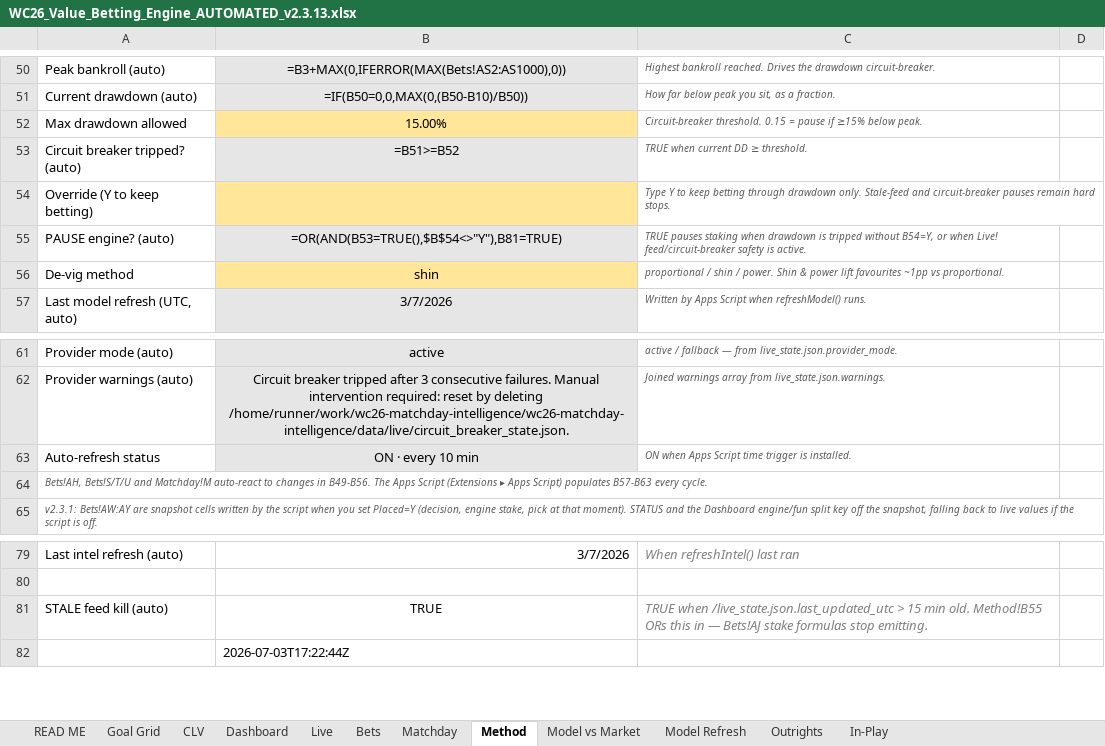
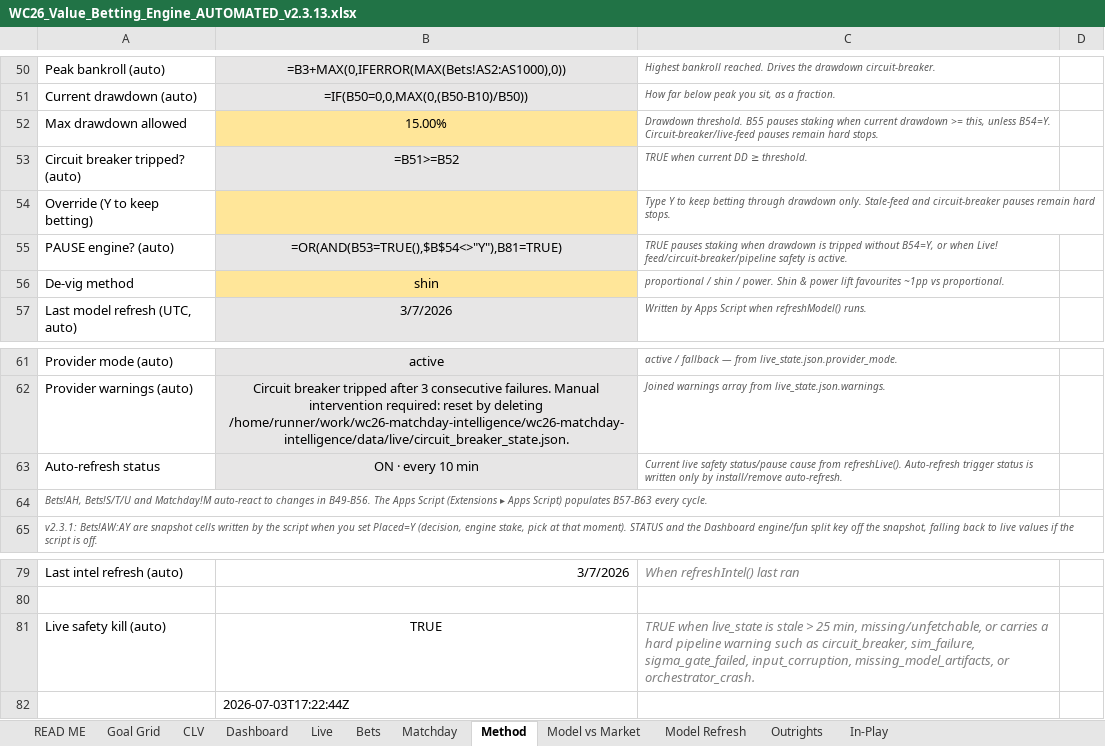
Before and after one commit to pravindurgani/wc26-matchday-intelligence, an Excel workbook: wc26-engine-gs/WC26_Value_Betting_Engine_AUTOMATED_v2.3.13.xlsx, sheet Method, drawn as a sheet; only a part is shown, gaps mark what is left out; values as stored, in another font and other column widths than the file's, no borders; formulas without a stored value are shown as written; the diff names each change by its address in the sheet, - before the commit and + after, or states it on an @@ line.

Commit message:
recover live knockout mapping and sheet pauses

```diff
--- a/wc26-engine-gs/WC26_Value_Betting_Engine_AUTOMATED_v2.3.13.xlsx (sheet Method)
+++ b/wc26-engine-gs/WC26_Value_Betting_Engine_AUTOMATED_v2.3.13.xlsx (sheet Method)
-C52: Circuit-breaker threshold. 0.15 = pause if ≥15% below peak.
+C52: Drawdown threshold. B55 pauses staking when current drawdown >= this, unless B54=Y. Circuit-breaker/live-feed pauses remain hard stops.
-C55: …when Live! feed/circuit-breaker safety is…
+C55: …when Live! feed/circuit-breaker/pipeline safety is…
-C63: ON when Apps Script time trigger is installed.
+C63: Current live safety status/pause cause from refreshLive(). Auto-refresh trigger status is written only by install/remove auto-refresh.
-A81: STALE feed kill (auto)
+A81: Live safety kill (auto)
-C81: TRUE when /live_state.json.last_updated_utc > 15 min old. Method!B55 ORs this in — Bets!AJ stake formulas stop emitting.
+C81: TRUE when live_state is stale > 25 min, missing/unfetchable, or carries a hard pipeline warning such as circuit_breaker, sim_failure, sigma_gate_failed, input_corruption, missing_model_artifacts, or orchestrator_crash.
```
Also changed, not shown: sheet Matchday, sheet Bets, 7 other files.
